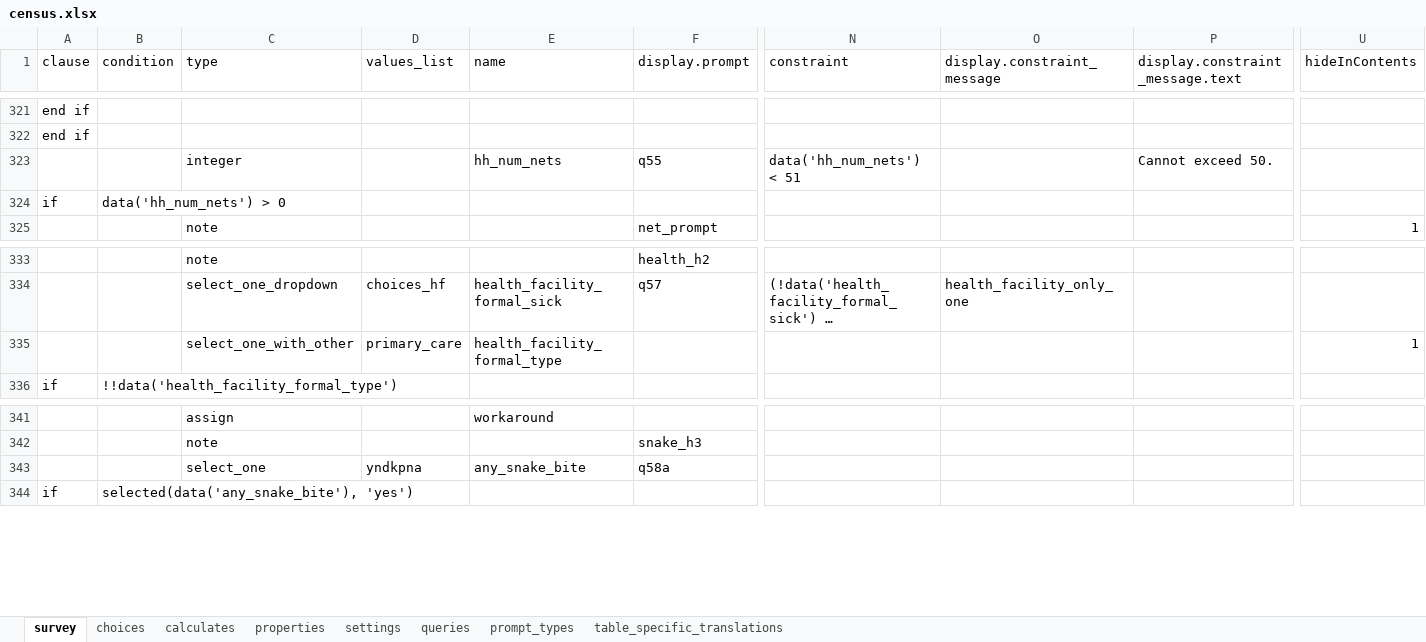
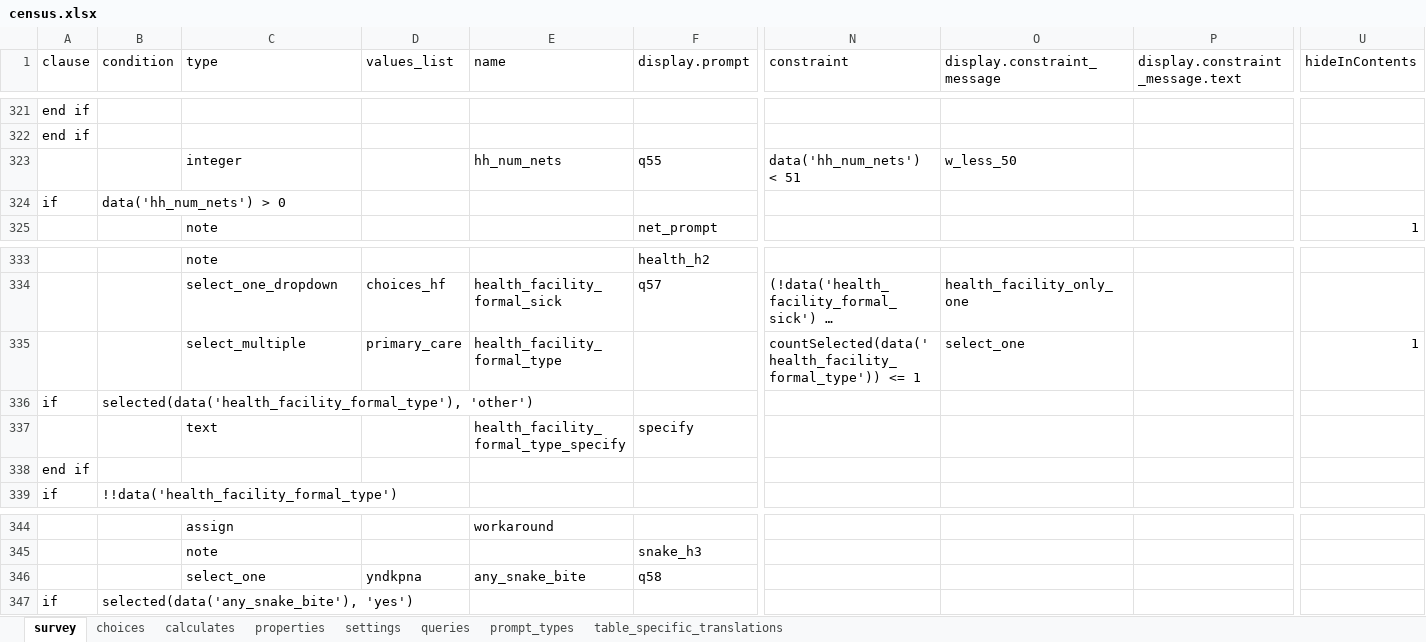
Before and after one commit to linl33/bohemia, an Excel workbook: odkx/app/config/tables/census/forms/census/census.xlsx, sheet survey, drawn as a sheet; only a part is shown, gaps mark what is left out; long unchanged cells end in …; values as stored, in another font and other column widths than the file's, no borders; charts and pictures not drawn; removed rows and columns are numbered as before the commit, all else as after; rows hold the shown columns only; the diff names each change by its address in the sheet, - before the commit and + after, or states it on an @@ line.

```diff
--- a/odkx/app/config/tables/census/forms/census/census.xlsx (sheet survey)
+++ b/odkx/app/config/tables/census/forms/census/census.xlsx (sheet survey)
-O323 (display.constraint_message): (empty)
+O323 (display.constraint_message): w_less_50
-P323 (display.constraint_message.text): Cannot exceed 50.
+P323 (display.constraint_message.text): (empty)
-row 335:  |  | select_one_with_other | primary_care | health_facility_formal_type |  |  |  |  | 1
+row 335:  |  | select_multiple | primary_care | health_facility_formal_type |  | countSelected(data('health_facility_formal_type')) <= 1 | select_one |  | 1
+row 336: if | selected(data('health_facility_formal_type'), 'other')
+row 337:  |  | text |  | health_facility_formal_type_specify | specify
+row 338: end if
-F346 (display.prompt): q58a
+F346 (display.prompt): q58
```
Also changed, not shown: sheet table_specific_translations, sheet choices, formulas that keep their value, charts or pictures, odkx/app/config/tables/hh_latrine/forms/hh_latrine/hh_latrine.xlsx, odkx/app/config/tables/hh_member/forms/hh_member/hh_member.xlsx, 14 other files.
